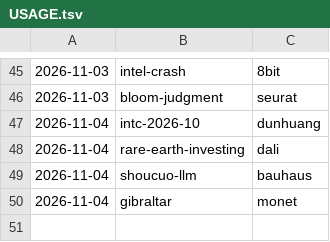
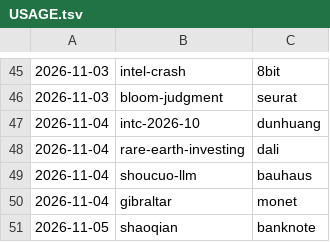
Before and after one commit to jianshuo/claude-skills, a TSV file: wjs-voicedrop-creating-motion-book/kits/USAGE.tsv, drawn as a sheet; only a part is shown, gaps mark what is left out.

Commit message:
motion-book：《shaoqian》记画风用量（banknote）

```diff
--- a/wjs-voicedrop-creating-motion-book/kits/USAGE.tsv
+++ b/wjs-voicedrop-creating-motion-book/kits/USAGE.tsv
@@ -50 +50,2 @@
 2026-11-04	gibraltar	monet
+2026-11-05	shaoqian	banknote
```
